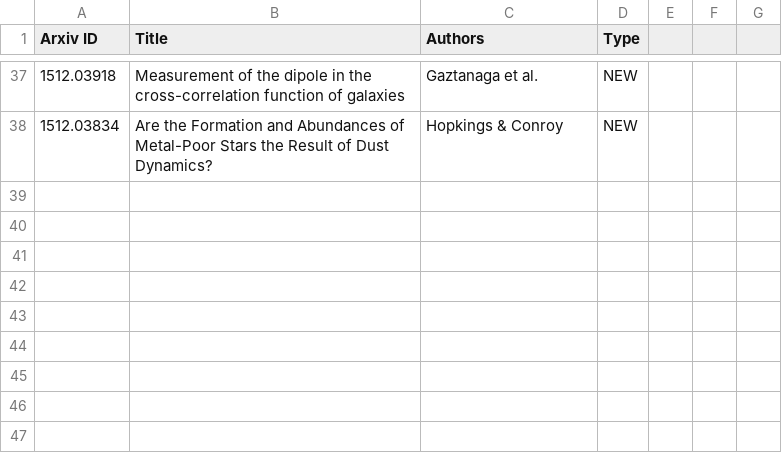
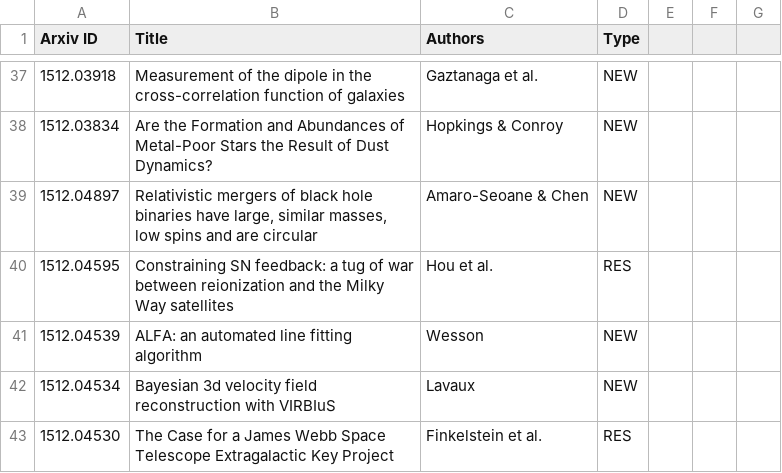
Before and after one commit to forero/arXiv, a CSV file: 2015/December.csv, drawn as a sheet; only a part is shown, gaps mark what is left out.

Commit message:
16

```diff
--- a/2015/December.csv
+++ b/2015/December.csv
@@ -38 +38,6 @@ Arxiv ID, Title, Authors, Type
 1512.03834, "Are the Formation and Abundances of Metal-Poor Stars the Result of Dust Dynamics?", Hopkings & Conroy, NEW
+1512.04897, "Relativistic mergers of black hole binaries have large, similar masses, low spins and are circular", Amaro-Seoane & Chen, NEW
+1512.04595, "Constraining SN feedback: a tug of war between reionization and the Milky Way satellites", Hou et al., RES
+1512.04539, "ALFA: an automated line fitting algorithm", Wesson, NEW
+1512.04534, "Bayesian 3d velocity field reconstruction with VIRBIuS", Lavaux, NEW
+1512.04530, "The Case for a James Webb Space Telescope Extragalactic Key Project", Finkelstein et al., RES
```
